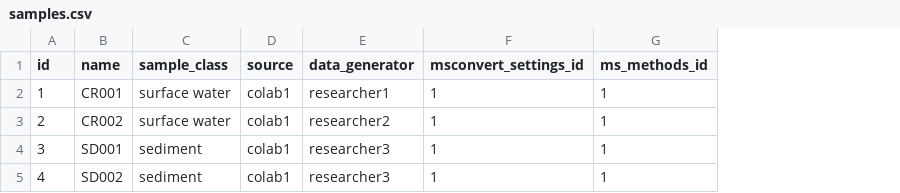
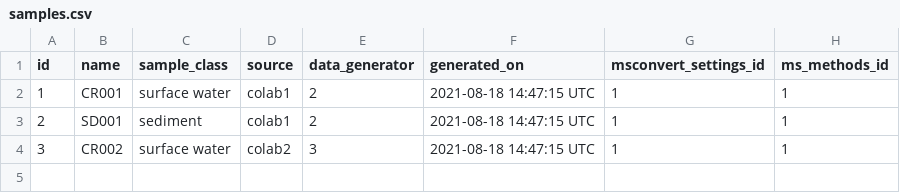
Before and after one commit to usnistgov/dimspec, a CSV file: config/data/demo/samples.csv, drawn as a sheet; removed rows and columns are numbered as before the commit, all else as after; the diff names each change by its address in the sheet, - before the commit and + after, or states it on an @@ line.

```diff
--- a/config/data/demo/samples.csv
+++ b/config/data/demo/samples.csv
+column F (generated_on), rows 2-4: all 2021-08-18 14:47:15 UTC
-E2 (data_generator): researcher1
+E2 (data_generator): 2
-B3 (name): CR002
+B3 (name): SD001
-C3 (sample_class): surface water
+C3 (sample_class): sediment
-E3 (data_generator): researcher2
+E3 (data_generator): 2
-B4 (name): SD001
+B4 (name): CR002
-C4 (sample_class): sediment
+C4 (sample_class): surface water
-D4 (source): colab1
+D4 (source): colab2
-E4 (data_generator): researcher3
+E4 (data_generator): 3
-row 5: 4 | SD002 | sediment | colab1 | researcher3 | 1 | 1
```
Also changed, not shown: config/data/pfas/contributors.csv, config/data/pfas/samples.csv, 2 other files.
